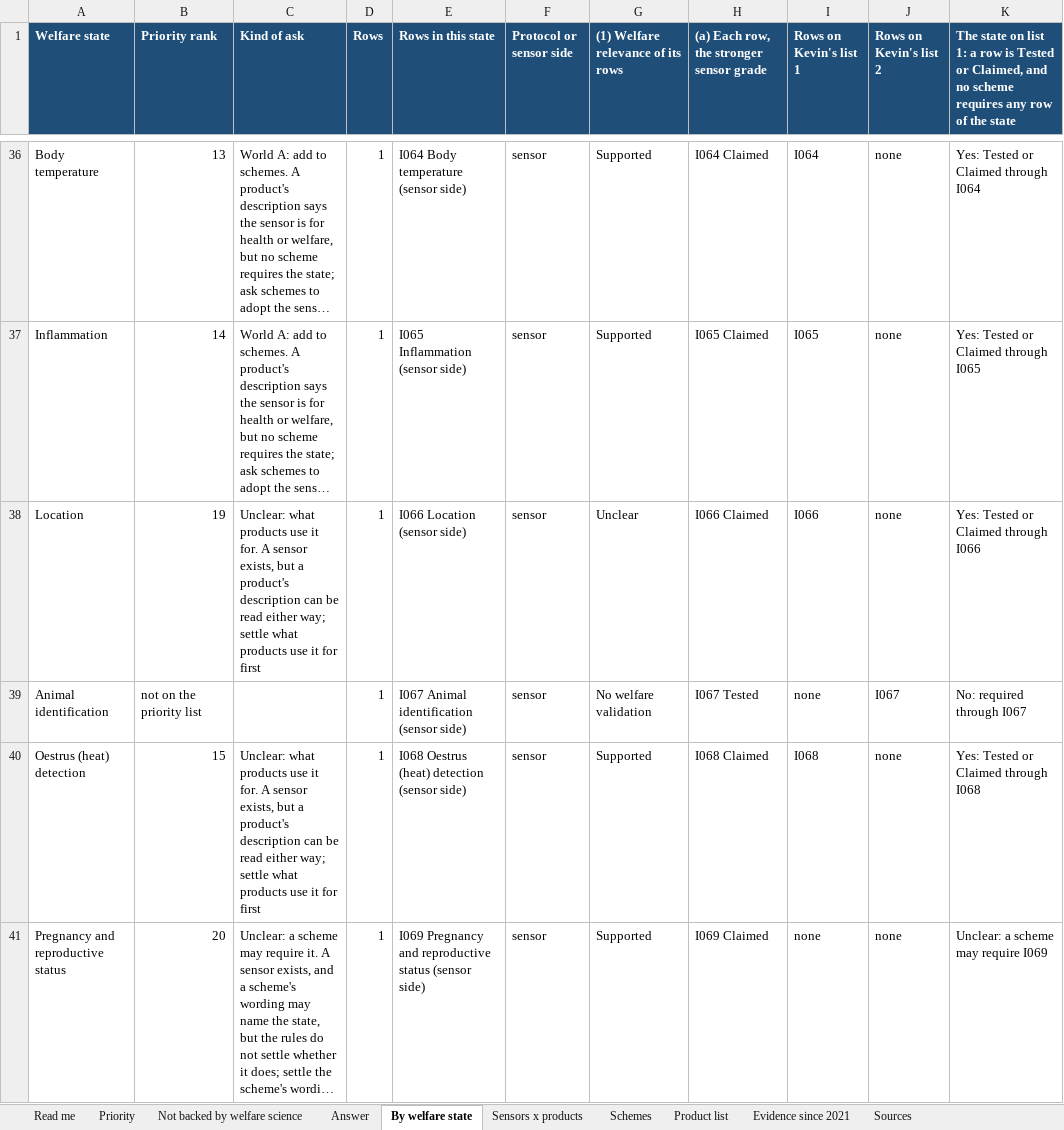
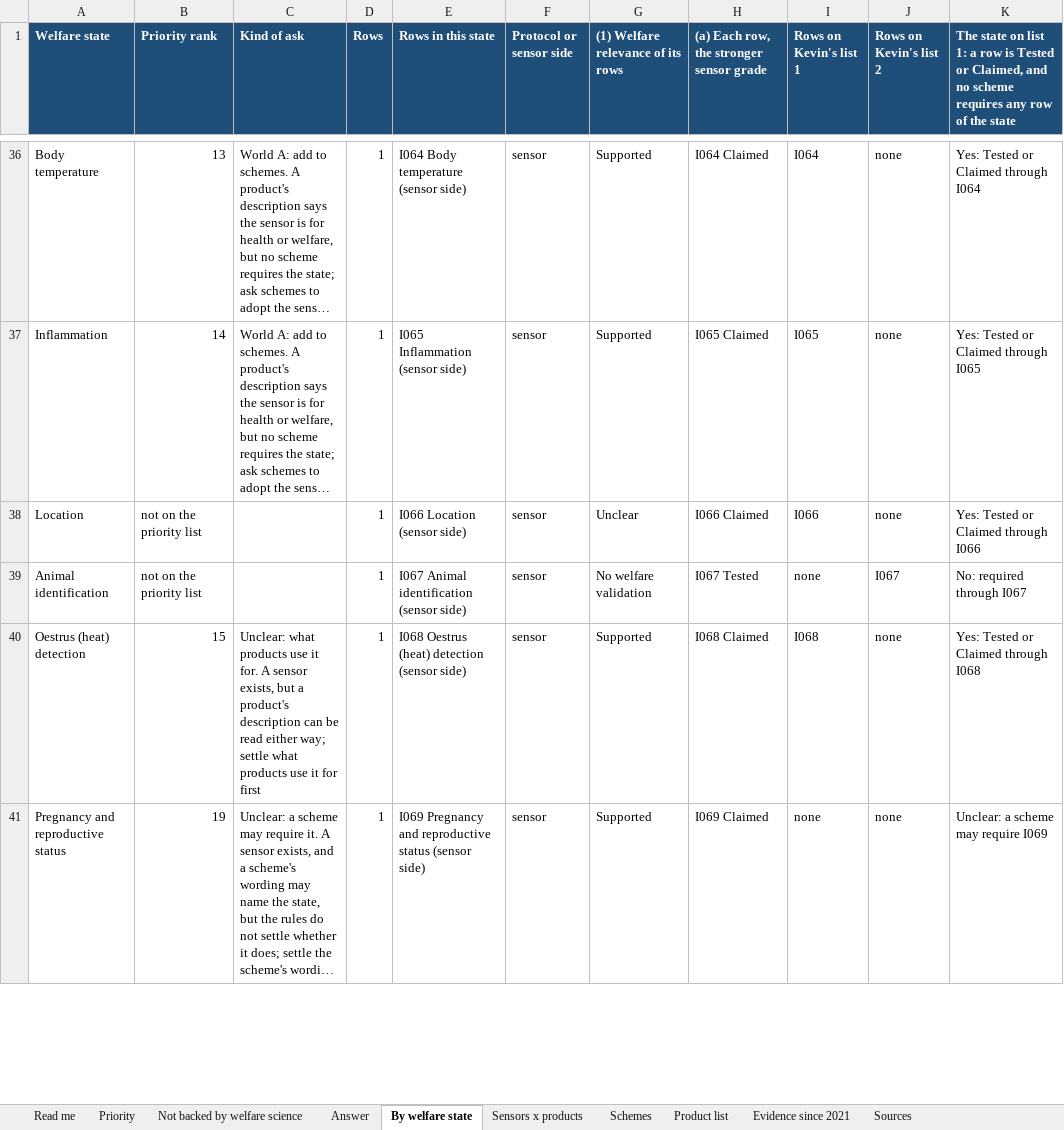
Before and after one commit to NewAi25/welfare-crosswalk, an Excel workbook: 4_output/welfare_crosswalk_dairy.xlsx, sheet By welfare state, drawn as a sheet; only a part is shown, gaps mark what is left out; long unchanged cells end in …; values as stored, in another font and other column widths than the file's, no borders; the diff covers the shown part only; the diff names each change by its address in the sheet, - before the commit and + after, or states it on an @@ line.

```diff
--- a/4_output/welfare_crosswalk_dairy.xlsx (sheet By welfare state)
+++ b/4_output/welfare_crosswalk_dairy.xlsx (sheet By welfare state)
-B38 (Priority rank): 19
+B38 (Priority rank): not on the priority list
-C38 (Kind of ask): Unclear: what products use it for. A sensor exists, but a product's description can be read either way; settle what products use it for first
+C38 (Kind of ask): (empty)
-B41 (Priority rank): 20
+B41 (Priority rank): 19
```
Also changed, not shown: 27 edited cells elsewhere in this sheet, sheet Answer, sheet Read me, sheet Priority, sheet Sources, sheet Evidence since 2021, sheet Not backed by welfare science, 1 more sheet, 21 other files.
